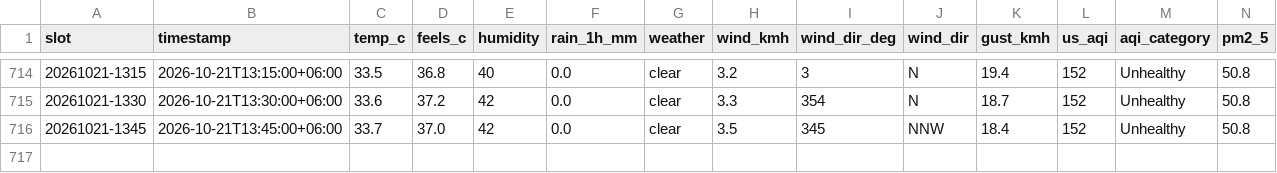
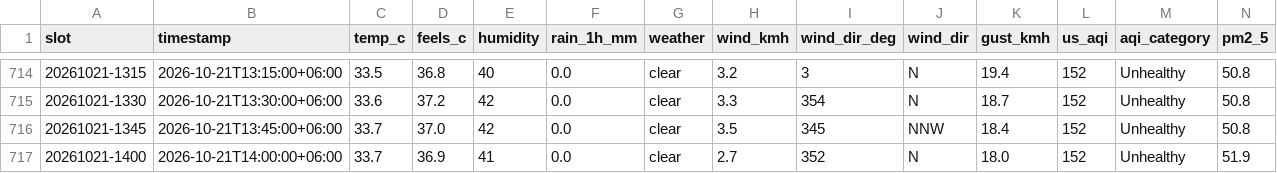
Before and after one commit to wiki-ruhan/Dhaka-Jam-70, a CSV file: data/conditions.csv, drawn as a sheet; only a part is shown, gaps mark what is left out; rows hold the shown columns only; the diff names each change by its address in the sheet, - before the commit and + after, or states it on an @@ line.

```diff
--- a/data/conditions.csv
+++ b/data/conditions.csv
+row 717: 20261021-1400 | 2026-10-21T14:00:00+06:00 | 33.7 | 36.9 | 41 | 0.0 | clear | 2.7 | 352 | N | 18.0 | 152 | Unhealthy | 51.9
```
Also changed, not shown: data/daily/ranking/2026-10-21_ranking.csv, data/daily_summary.csv, 15 other files.
